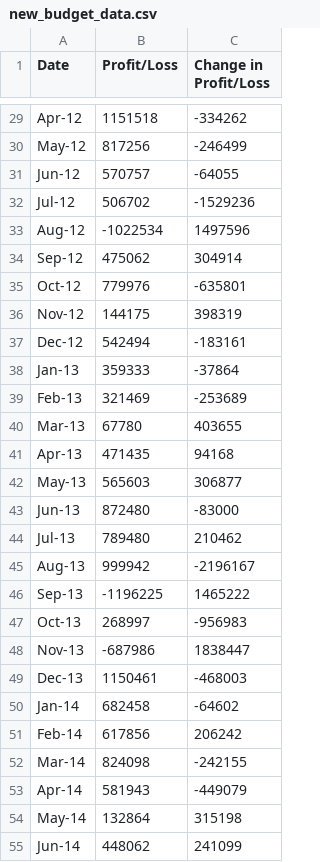
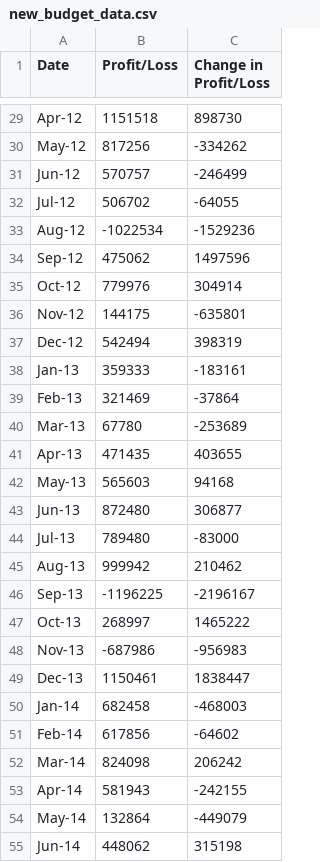
Before and after one commit to HopeNeely/Python_Bank_Analysis, a CSV file: PyBank/analysis/new_budget_data.csv, drawn as a sheet; only a part is shown, gaps mark what is left out; the diff covers the shown part only; the diff names each change by its address in the sheet, - before the commit and + after, or states it on an @@ line.

Commit message:
Added back code separating out first line of data to calculate average change in profit profitloss properly and write to output file with null value in first line of change in profit loss list. This completes PyBank portion challenge.

```diff
--- a/PyBank/analysis/new_budget_data.csv
+++ b/PyBank/analysis/new_budget_data.csv
-C29 (Change in Profit/Loss): -334262
+C29 (Change in Profit/Loss): 898730
-C30 (Change in Profit/Loss): -246499
+C30 (Change in Profit/Loss): -334262
-C31 (Change in Profit/Loss): -64055
+C31 (Change in Profit/Loss): -246499
-C32 (Change in Profit/Loss): -1529236
+C32 (Change in Profit/Loss): -64055
-C33 (Change in Profit/Loss): 1497596
+C33 (Change in Profit/Loss): -1529236
-C34 (Change in Profit/Loss): 304914
+C34 (Change in Profit/Loss): 1497596
-C35 (Change in Profit/Loss): -635801
+C35 (Change in Profit/Loss): 304914
-C36 (Change in Profit/Loss): 398319
+C36 (Change in Profit/Loss): -635801
-C37 (Change in Profit/Loss): -183161
+C37 (Change in Profit/Loss): 398319
-C38 (Change in Profit/Loss): -37864
+C38 (Change in Profit/Loss): -183161
-C39 (Change in Profit/Loss): -253689
+C39 (Change in Profit/Loss): -37864
-C40 (Change in Profit/Loss): 403655
+C40 (Change in Profit/Loss): -253689
-C41 (Change in Profit/Loss): 94168
+C41 (Change in Profit/Loss): 403655
-C42 (Change in Profit/Loss): 306877
+C42 (Change in Profit/Loss): 94168
-C43 (Change in Profit/Loss): -83000
+C43 (Change in Profit/Loss): 306877
-C44 (Change in Profit/Loss): 210462
+C44 (Change in Profit/Loss): -83000
-C45 (Change in Profit/Loss): -2196167
+C45 (Change in Profit/Loss): 210462
-C46 (Change in Profit/Loss): 1465222
+C46 (Change in Profit/Loss): -2196167
-C47 (Change in Profit/Loss): -956983
+C47 (Change in Profit/Loss): 1465222
-C48 (Change in Profit/Loss): 1838447
+C48 (Change in Profit/Loss): -956983
-C49 (Change in Profit/Loss): -468003
+C49 (Change in Profit/Loss): 1838447
-C50 (Change in Profit/Loss): -64602
+C50 (Change in Profit/Loss): -468003
-C51 (Change in Profit/Loss): 206242
+C51 (Change in Profit/Loss): -64602
-C52 (Change in Profit/Loss): -242155
+C52 (Change in Profit/Loss): 206242
-C53 (Change in Profit/Loss): -449079
+C53 (Change in Profit/Loss): -242155
-C54 (Change in Profit/Loss): 315198
+C54 (Change in Profit/Loss): -449079
-C55 (Change in Profit/Loss): 241099
+C55 (Change in Profit/Loss): 315198
```
Also changed, not shown: 1 added row and 58 edited cells elsewhere in this file, 1 other file.
